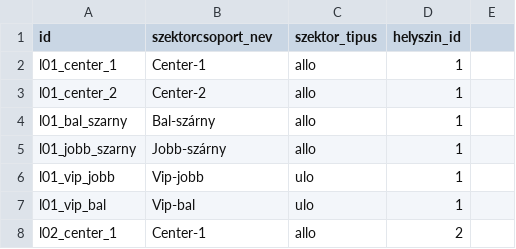
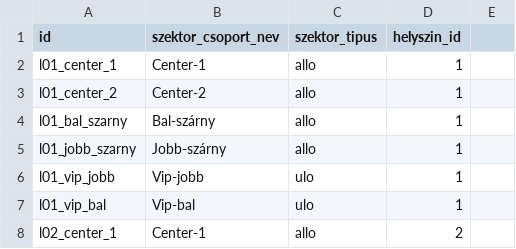
Before and after one commit to gmatyas0715/booxa, a CSV file: db/sql scriptek/szektor_csoport.csv, drawn as a sheet; only a part is shown.

```diff
--- a/db/sql scriptek/szektor_csoport.csv
+++ b/db/sql scriptek/szektor_csoport.csv
@@ -1,2 +1,2 @@
-id;szektorcsoport_nev;szektor_tipus;helyszin_id
+id;szektor_csoport_nev;szektor_tipus;helyszin_id
 l01_center_1;Center-1;allo;1
```
Also changed, not shown: db/sql scriptek/szektor.csv, 12 other files.
